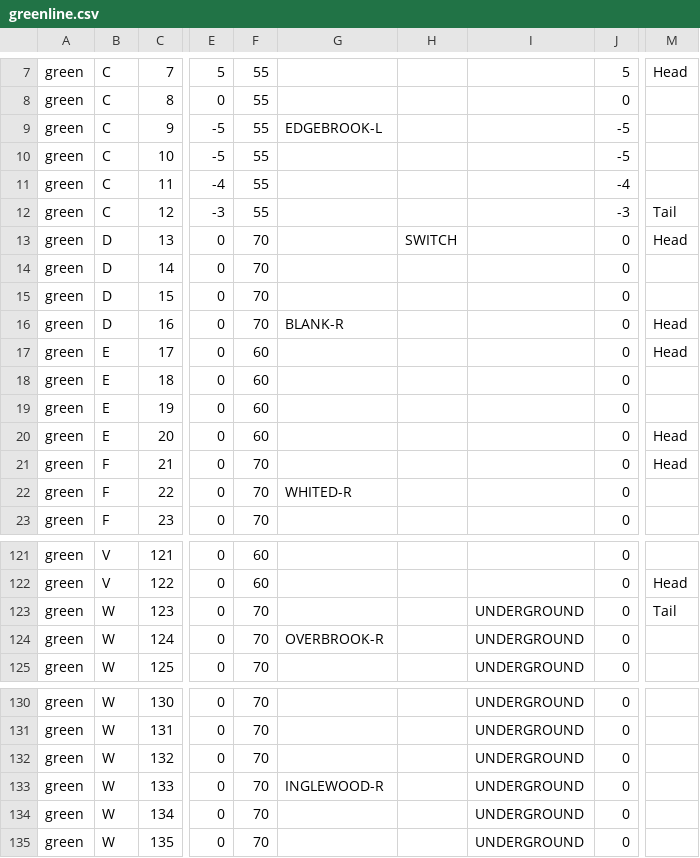
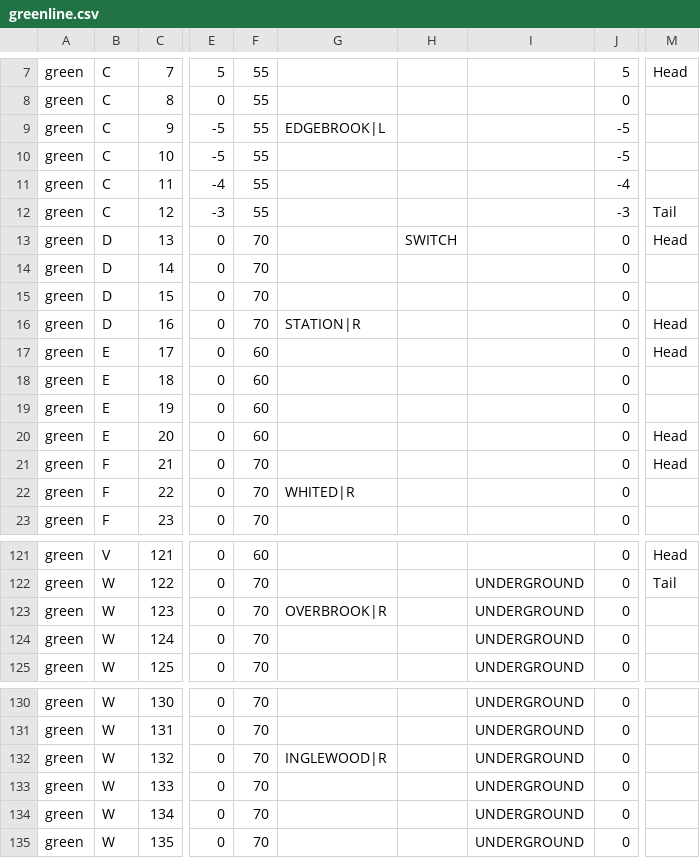
Before and after one commit to kevingilboy/COE1186, a CSV file: TrainSystem/src/SubSystemModules/TrackModel/greenline.csv, drawn as a sheet; only a part is shown, gaps mark what is left out; the diff covers the shown part only; the diff names each change by its address in the sheet, - before the commit and + after, or states it on an @@ line.

```diff
--- a/TrainSystem/src/SubSystemModules/TrackModel/greenline.csv
+++ b/TrainSystem/src/SubSystemModules/TrackModel/greenline.csv
-G9: EDGEBROOK-L
+G9: EDGEBROOK|L
-G16: BLANK-R
+G16: STATION|R
-G22: WHITED-R
+G22: WHITED|R
-M121: (empty)
+M121: Head
-B122: V
+B122: W
-F122: 60
+F122: 70
-I122: (empty)
+I122: UNDERGROUND
-M122: Head
+M122: Tail
-G123: (empty)
+G123: OVERBROOK|R
-M123: Tail
+M123: (empty)
-G124: OVERBROOK-R
+G124: (empty)
-G132: (empty)
+G132: INGLEWOOD|R
-G133: INGLEWOOD-R
+G133: (empty)
```
Also changed, not shown: 6 removed rows and 58 edited cells elsewhere in this file, 3 other files.
